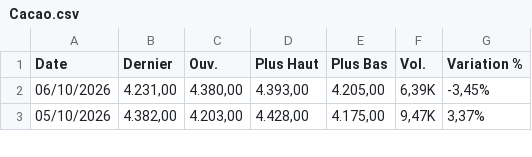
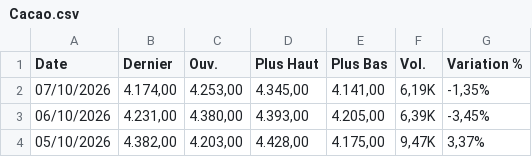
Before and after one commit to gerko-dev/azimutfinance, a CSV file: data/Cacao.csv, drawn as a sheet; only a part is shown; the diff names each change by its address in the sheet, - before the commit and + after, or states it on an @@ line.

```diff
--- a/data/Cacao.csv
+++ b/data/Cacao.csv
+row 2: 07/10/2026 | 4.174,00 | 4.253,00 | 4.345,00 | 4.141,00 | 6,19K | -1,35%
```
Also changed, not shown: data/BRL_XOF.csv, data/CAD_XOF.csv, 10 other files.
